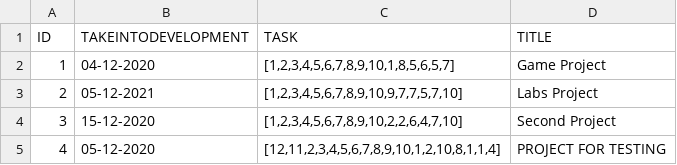
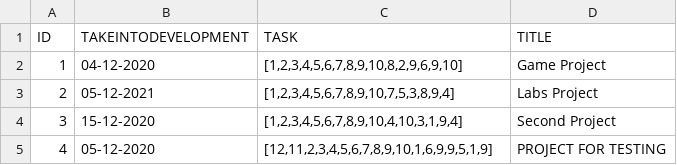
Before and after one commit to IssildurIl/Kusach, a CSV file: target/classes/csv/project.csv, drawn as a sheet.

```diff
--- a/target/classes/csv/project.csv
+++ b/target/classes/csv/project.csv
@@ -1,5 +1,5 @@
 ID,TAKEINTODEVELOPMENT,TASK,TITLE
-1,04-12-2020,"[1,2,3,4,5,6,7,8,9,10,1,8,5,6,5,7]",Game Project
-2,05-12-2021,"[1,2,3,4,5,6,7,8,9,10,9,7,7,5,7,10]",Labs Project
-3,15-12-2020,"[1,2,3,4,5,6,7,8,9,10,2,2,6,4,7,10]",Second Project
-4,05-12-2020,"[12,11,2,3,4,5,6,7,8,9,10,1,2,10,8,1,1,4]",PROJECT FOR TESTING
+1,04-12-2020,"[1,2,3,4,5,6,7,8,9,10,8,2,9,6,9,10]",Game Project
+2,05-12-2021,"[1,2,3,4,5,6,7,8,9,10,7,5,3,8,9,4]",Labs Project
+3,15-12-2020,"[1,2,3,4,5,6,7,8,9,10,4,10,3,1,9,4]",Second Project
+4,05-12-2020,"[12,11,2,3,4,5,6,7,8,9,10,1,6,9,9,5,1,9]",PROJECT FOR TESTING
```
Also changed, not shown: target/classes/csv/developerstask.csv, target/classes/csv/task.csv, 27 other files.
